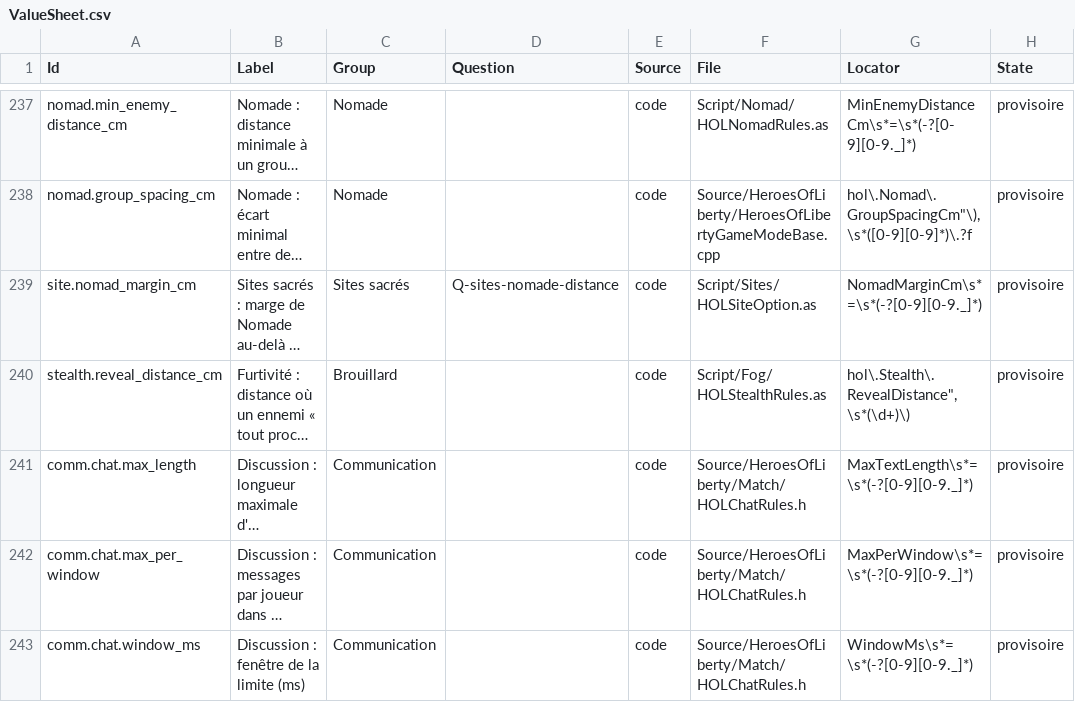
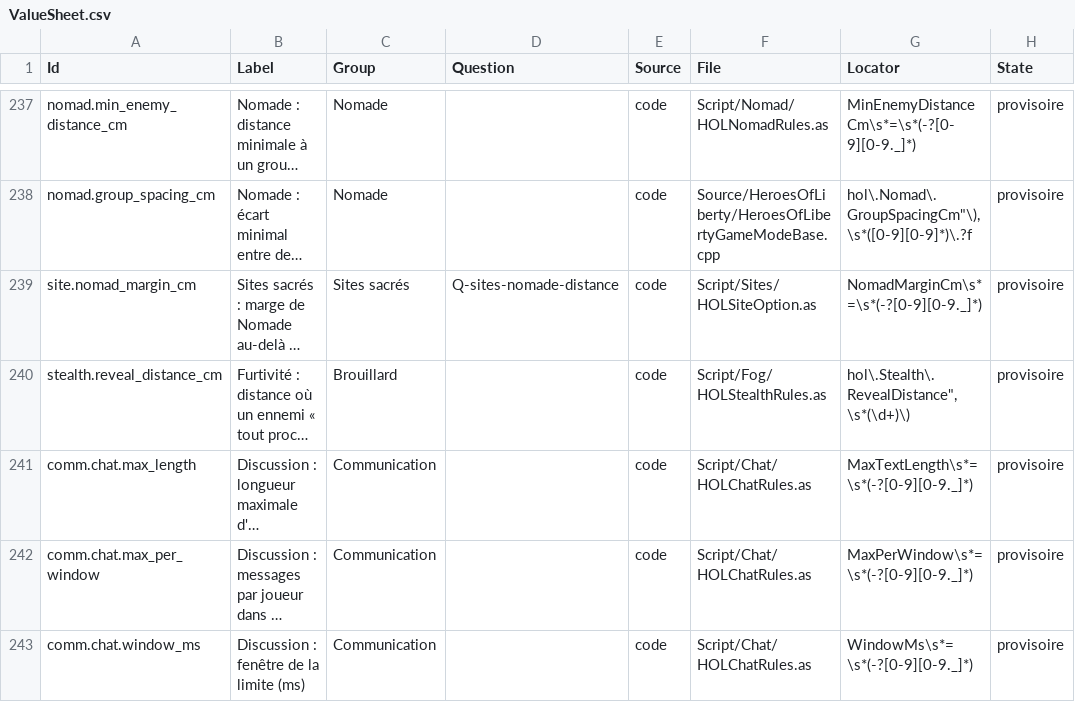
Before and after one commit to esdragor/MyCrusader, a CSV file: Tools/Data/ValueSheet.csv, drawn as a sheet; only a part is shown, gaps mark what is left out; long unchanged cells end in …; the diff names each change by its address in the sheet, - before the commit and + after, or states it on an @@ line.

Commit message:
WIP MIG-P1b: chat server bridge (UHOLChatSubsystem), HOLChatRules.cpp/.h removed; builds (20:36 PASS) but untested, script board subclass missing - do not merge

```diff
--- a/Tools/Data/ValueSheet.csv
+++ b/Tools/Data/ValueSheet.csv
-F241:F243 (File): Source/HeroesOfLiberty/Match/HOLChatRules.h
+F241:F243 (File): Script/Chat/HOLChatRules.as
```
Also changed, not shown: 8 other files.
